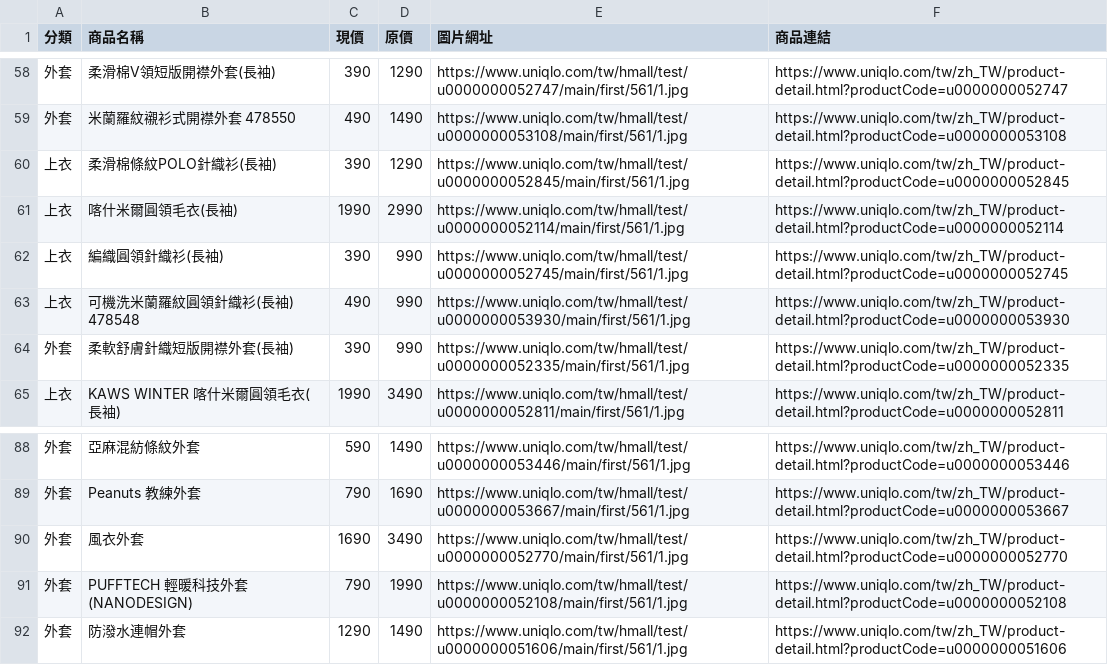
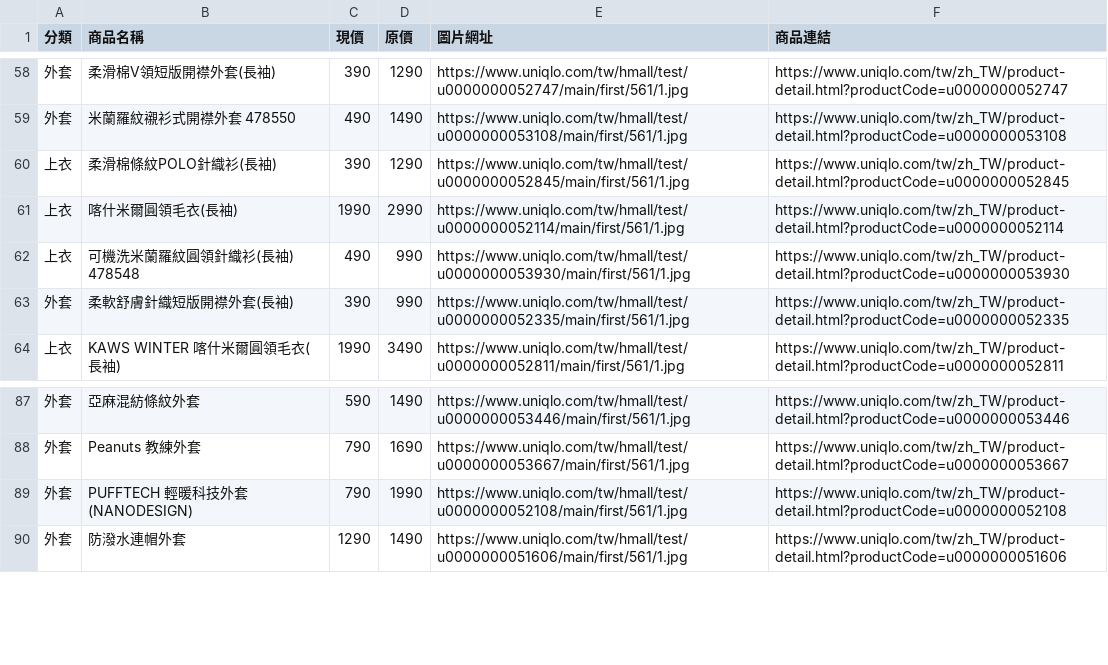
Before and after one commit to mooder16/on-sell-tracker, a CSV file: daily_deals.csv, drawn as a sheet; only a part is shown, gaps mark what is left out; the diff names each change by its address in the sheet, - before the commit and + after, or states it on an @@ line.

```diff
--- a/daily_deals.csv
+++ b/daily_deals.csv
-row 62: 上衣 | 編織圓領針織衫(長袖) | 390 | 990 | https://www.uniqlo.com/tw/hmall/test/u0000000052745/main/first/561/1.jpg | https://www.uniqlo.com/tw/zh_TW/product-detail.html?productCode=u0000000052745
-row 90: 外套 | 風衣外套 | 1690 | 3490 | https://www.uniqlo.com/tw/hmall/test/u0000000052770/main/first/561/1.jpg | https://www.uniqlo.com/tw/zh_TW/product-detail.html?productCode=u0000000052770
```
Also changed, not shown: 5 other files.
